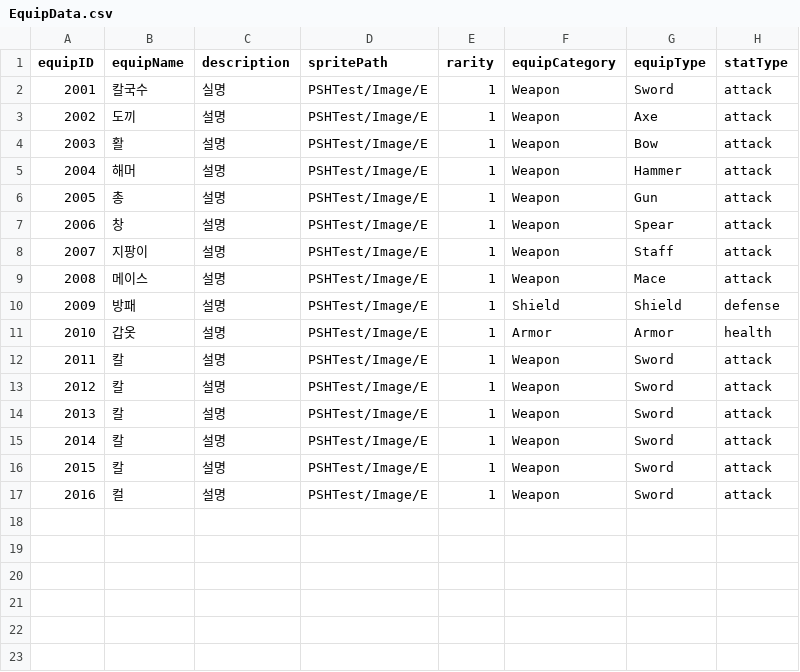
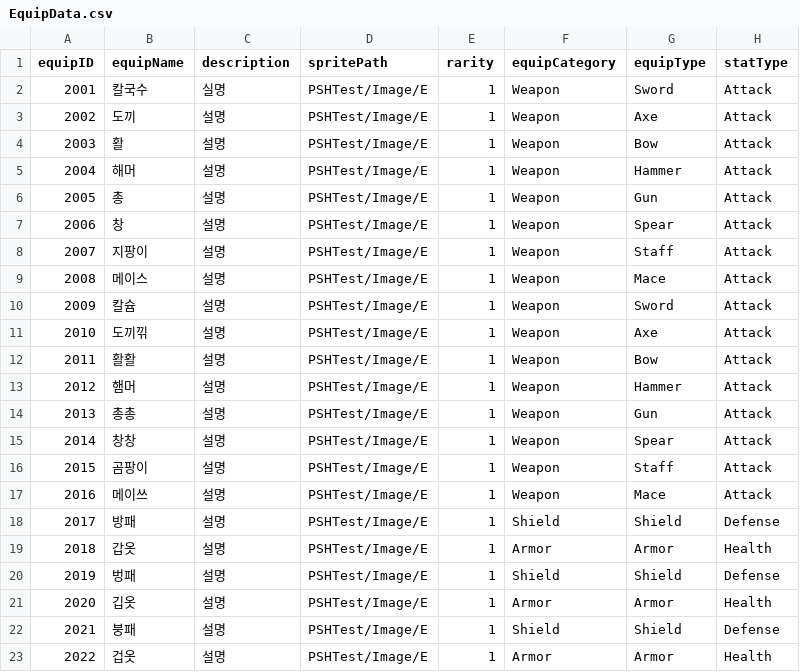
Before and after one commit to LingteaLuv/Enterprise, a CSV file: Assets/CSVData/EquipData.csv, drawn as a sheet; removed rows and columns are numbered as before the commit, all else as after; the diff names each change by its address in the sheet, - before the commit and + after, or states it on an @@ line.

```diff
--- a/Assets/CSVData/EquipData.csv
+++ b/Assets/CSVData/EquipData.csv
-H2:H9 (statType): attack
+H2:H9 (statType): Attack
+row 10: 2009 | 칼슘 | 설명 | PSHTest/Image/E | 1 | Weapon | Sword | Attack
+row 11: 2010 | 도끼끾 | 설명 | PSHTest/Image/E | 1 | Weapon | Axe | Attack
+row 12: 2011 | 활활 | 설명 | PSHTest/Image/E | 1 | Weapon | Bow | Attack
+row 13: 2012 | 햄머 | 설명 | PSHTest/Image/E | 1 | Weapon | Hammer | Attack
+row 14: 2013 | 총총 | 설명 | PSHTest/Image/E | 1 | Weapon | Gun | Attack
+row 15: 2014 | 창창 | 설명 | PSHTest/Image/E | 1 | Weapon | Spear | Attack
+row 16: 2015 | 곰팡이 | 설명 | PSHTest/Image/E | 1 | Weapon | Staff | Attack
+row 17: 2016 | 메이쓰 | 설명 | PSHTest/Image/E | 1 | Weapon | Mace | Attack
@@ column A (equipID) renumbered between rows 18 and 19 @@
-H18 (statType): defense
+H18 (statType): Defense
-H19 (statType): health
+H19 (statType): Health
-row 12: 2011 | 칼 | 설명 | PSHTest/Image/E | 1 | Weapon | Sword | attack
-row 13: 2012 | 칼 | 설명 | PSHTest/Image/E | 1 | Weapon | Sword | attack
-row 14: 2013 | 칼 | 설명 | PSHTest/Image/E | 1 | Weapon | Sword | attack
-row 15: 2014 | 칼 | 설명 | PSHTest/Image/E | 1 | Weapon | Sword | attack
-row 16: 2015 | 칼 | 설명 | PSHTest/Image/E | 1 | Weapon | Sword | attack
-row 17: 2016 | 컬 | 설명 | PSHTest/Image/E | 1 | Weapon | Sword | attack
+row 20: 2019 | 벙패 | 설명 | PSHTest/Image/E | 1 | Shield | Shield | Defense
+row 21: 2020 | 깁옷 | 설명 | PSHTest/Image/E | 1 | Armor | Armor | Health
+row 22: 2021 | 붕패 | 설명 | PSHTest/Image/E | 1 | Shield | Shield | Defense
+row 23: 2022 | 겁옷 | 설명 | PSHTest/Image/E | 1 | Armor | Armor | Health
```
Also changed, not shown: 27 other files.
